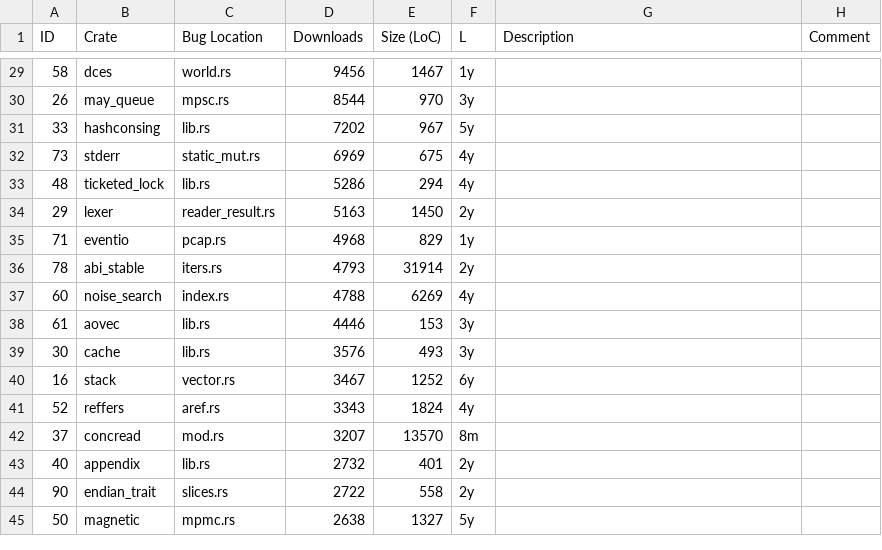
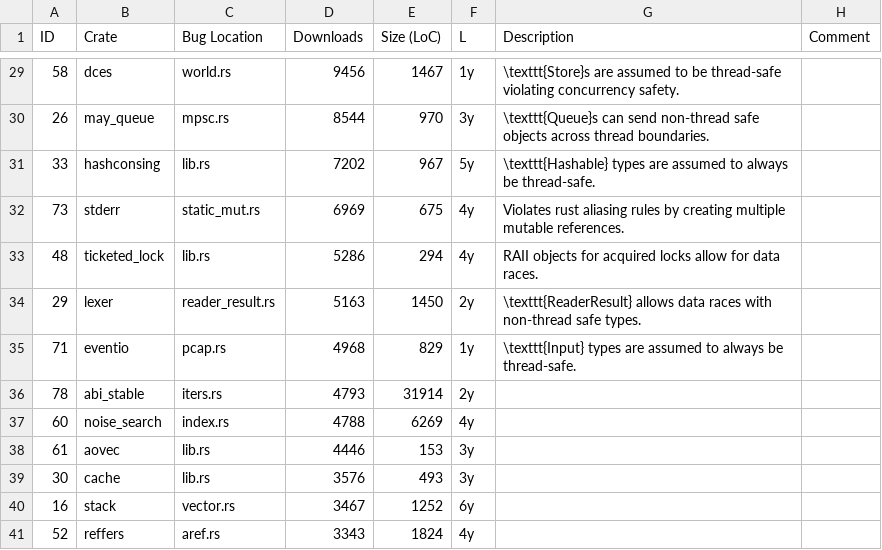
Before and after one commit to sslab-gatech/Rudra-PoC, a CSV file: paper/metadata.csv, drawn as a sheet; only a part is shown, gaps mark what is left out; the shorter side is filled out with more unchanged rows; the diff covers the shown part only.

Commit message:
Squeeze table some more and add descriptions

```diff
--- a/paper/metadata.csv
+++ b/paper/metadata.csv
@@ -29,8 +29,8 @@ ID,Crate,Bug Location,Downloads,Size (LoC),L,Description,Comment
-58,dces,world.rs,9456,1467,1y,,
-26,may_queue,mpsc.rs,8544,970,3y,,
-33,hashconsing,lib.rs,7202,967,5y,,
-73,stderr,static_mut.rs,6969,675,4y,,
-48,ticketed_lock,lib.rs,5286,294,4y,,
-29,lexer,reader_result.rs,5163,1450,2y,,
-71,eventio,pcap.rs,4968,829,1y,,
+58,dces,world.rs,9456,1467,1y,\texttt{Store}s are assumed to be thread-safe violating concurrency safety.,
+26,may_queue,mpsc.rs,8544,970,3y,\texttt{Queue}s can send non-thread safe objects across thread boundaries.,
+33,hashconsing,lib.rs,7202,967,5y,\texttt{Hashable} types are assumed to always be thread-safe.,
+73,stderr,static_mut.rs,6969,675,4y,Violates rust aliasing rules by creating multiple mutable references.,
+48,ticketed_lock,lib.rs,5286,294,4y,RAII objects for acquired locks allow for data races.,
+29,lexer,reader_result.rs,5163,1450,2y,\texttt{ReaderResult} allows data races with non-thread safe types.,
+71,eventio,pcap.rs,4968,829,1y,\texttt{Input} types are assumed to always be thread-safe.,
 78,abi_stable,iters.rs,4793,31914,2y,,
```
Also changed, not shown: 27 edited cells elsewhere in this file, 1 other file.
